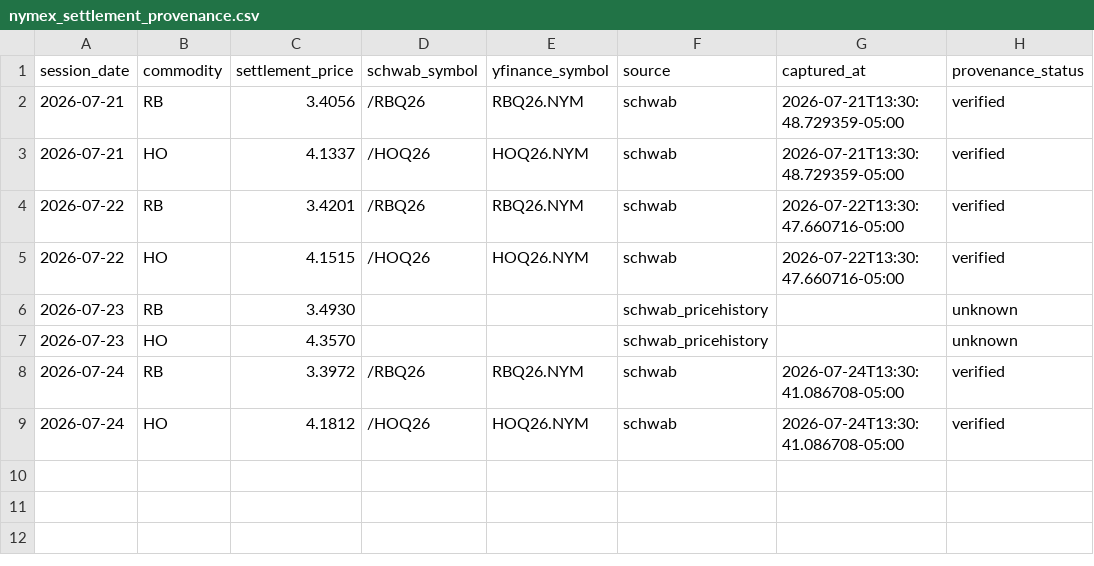
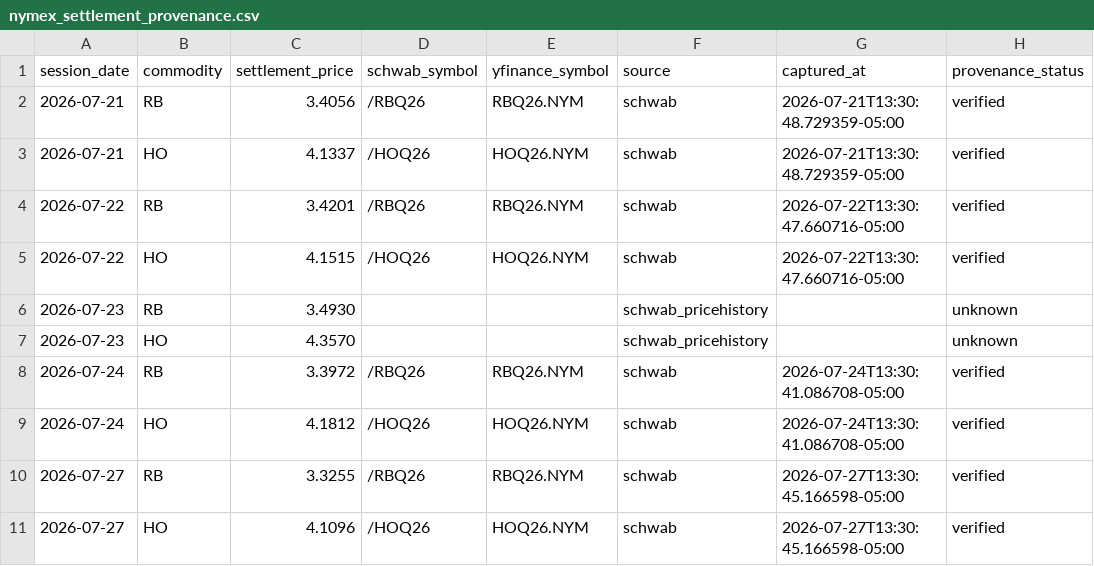
Before and after one commit to armaanmoosani/rbob-ho-fuel-tracker, a CSV file: data/nymex_settlement_provenance.csv, drawn as a sheet.

```diff
--- a/data/nymex_settlement_provenance.csv
+++ b/data/nymex_settlement_provenance.csv
@@ -9 +9,3 @@ session_date,commodity,settlement_price,schwab_symbol,yfinance_symbol,source,cap
 2026-07-24,HO,4.1812,/HOQ26,HOQ26.NYM,schwab,2026-07-24T13:30:41.086708-05:00,verified
+2026-07-27,RB,3.3255,/RBQ26,RBQ26.NYM,schwab,2026-07-27T13:30:45.166598-05:00,verified
+2026-07-27,HO,4.1096,/HOQ26,HOQ26.NYM,schwab,2026-07-27T13:30:45.166598-05:00,verified
```
Also changed, not shown: data/graves_history.csv, data/integrity_hashes.csv.
